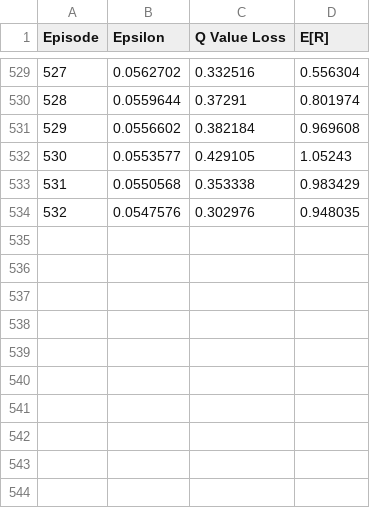
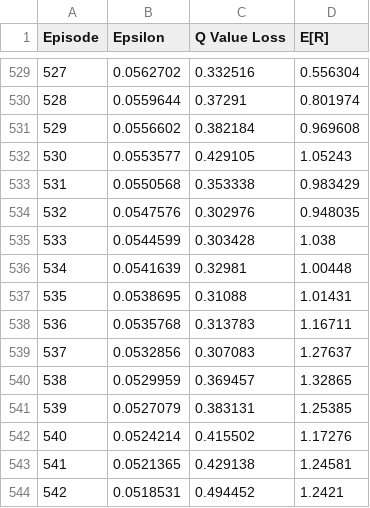
Before and after one commit to SDMStudio/sdms, a CSV file: runs/pomdp_Grid3x3corners_5000_100000_5000_1000_1024_5_2048_1024_1024.csv, drawn as a sheet; only a part is shown, gaps mark what is left out; the diff names each change by its address in the sheet, - before the commit and + after, or states it on an @@ line.

```diff
--- a/runs/pomdp_Grid3x3corners_5000_100000_5000_1000_1024_5_2048_1024_1024.csv
+++ b/runs/pomdp_Grid3x3corners_5000_100000_5000_1000_1024_5_2048_1024_1024.csv
+row 535: 533 | 0.0544599 | 0.303428 | 1.038
+row 536: 534 | 0.0541639 | 0.32981 | 1.00448
+row 537: 535 | 0.0538695 | 0.31088 | 1.01431
+row 538: 536 | 0.0535768 | 0.313783 | 1.16711
+row 539: 537 | 0.0532856 | 0.307083 | 1.27637
+row 540: 538 | 0.0529959 | 0.369457 | 1.32865
+row 541: 539 | 0.0527079 | 0.383131 | 1.25385
+row 542: 540 | 0.0524214 | 0.415502 | 1.17276
+row 543: 541 | 0.0521365 | 0.429138 | 1.24581
+row 544: 542 | 0.0518531 | 0.494452 | 1.2421
```
Also changed, not shown: runs/log.csv, runs/pomdp_Mars_5000_100000_5000_1000_1024_5_32_16_16.csv, 2 other files.
